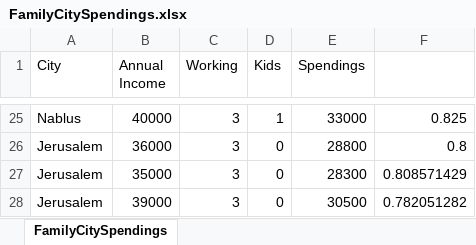
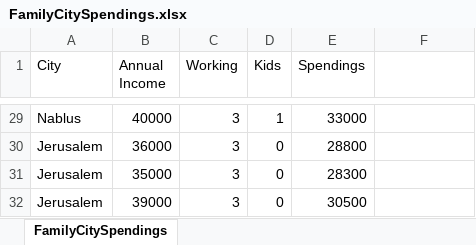
Before and after one commit to mkjubran/MachineLearning, an Excel workbook: 1_Regression/FamilyCitySpendings.xlsx, sheet FamilyCitySpendings, drawn as a sheet; only a part is shown, gaps mark what is left out; values as stored, in another font and other column widths than the file's, no borders; addresses are those after the commit; the diff covers the shown part only; the diff names each change by its address in the sheet, - before the commit and + after, or states it on an @@ line.

```diff
--- a/1_Regression/FamilyCitySpendings.xlsx (sheet FamilyCitySpendings)
+++ b/1_Regression/FamilyCitySpendings.xlsx (sheet FamilyCitySpendings)
-F29: 0.825
+F29: (empty)
-F30: 0.8
+F30: (empty)
-F31: 0.808571429
+F31: (empty)
-F32: 0.782051282
+F32: (empty)
```
Also changed, not shown: 4 added rows and 23 edited cells elsewhere in this sheet, 1 other file.
